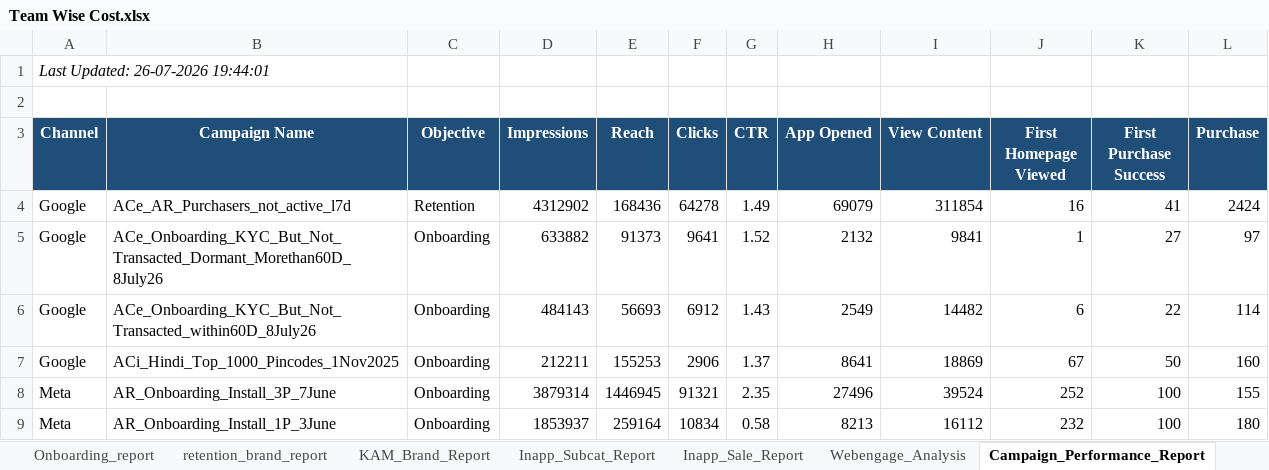
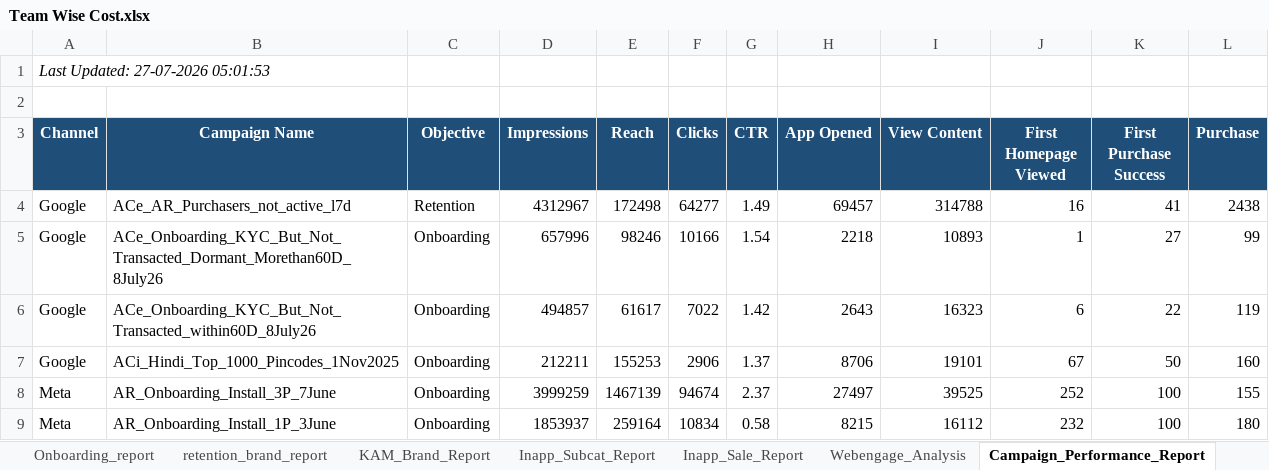
Before and after one commit to ankitbk-gm/auto_ads_report_bot, an Excel workbook: reports/Team Wise Cost.xlsx, sheet Campaign_Performance_Report, drawn as a sheet; only a part is shown; values as stored, in another font and other column widths than the file's, no borders; the diff covers the shown part only; the diff names each change by its address in the sheet, - before the commit and + after, or states it on an @@ line.

```diff
--- a/reports/Team Wise Cost.xlsx (sheet Campaign_Performance_Report)
+++ b/reports/Team Wise Cost.xlsx (sheet Campaign_Performance_Report)
-A1 (Channel): Last Updated: 26-07-2026 19:44:01
+A1 (Channel): Last Updated: 27-07-2026 05:01:53
-D4 (Impressions): 4312902
+D4 (Impressions): 4312967
-E4 (Reach): 168436
+E4 (Reach): 172498
-F4 (Clicks): 64278
+F4 (Clicks): 64277
-H4 (App Opened): 69079
+H4 (App Opened): 69457
-I4 (View Content): 311854
+I4 (View Content): 314788
-L4 (Purchase): 2424
+L4 (Purchase): 2438
-D5 (Impressions): 633882
+D5 (Impressions): 657996
-E5 (Reach): 91373
+E5 (Reach): 98246
-F5 (Clicks): 9641
+F5 (Clicks): 10166
-G5 (CTR): 1.52
+G5 (CTR): 1.54
-H5 (App Opened): 2132
+H5 (App Opened): 2218
-I5 (View Content): 9841
+I5 (View Content): 10893
-L5 (Purchase): 97
+L5 (Purchase): 99
-D6 (Impressions): 484143
+D6 (Impressions): 494857
-E6 (Reach): 56693
+E6 (Reach): 61617
-F6 (Clicks): 6912
+F6 (Clicks): 7022
-G6 (CTR): 1.43
+G6 (CTR): 1.42
-H6 (App Opened): 2549
+H6 (App Opened): 2643
-I6 (View Content): 14482
+I6 (View Content): 16323
-L6 (Purchase): 114
+L6 (Purchase): 119
-H7 (App Opened): 8641
+H7 (App Opened): 8706
-I7 (View Content): 18869
+I7 (View Content): 19101
-D8 (Impressions): 3879314
+D8 (Impressions): 3999259
-E8 (Reach): 1446945
+E8 (Reach): 1467139
-F8 (Clicks): 91321
+F8 (Clicks): 94674
-G8 (CTR): 2.35
+G8 (CTR): 2.37
-H8 (App Opened): 27496
+H8 (App Opened): 27497
-I8 (View Content): 39524
+I8 (View Content): 39525
-H9 (App Opened): 8213
+H9 (App Opened): 8215
```
Also changed, not shown: 24 edited cells elsewhere in this sheet, sheet retention_brand_report, sheet Onboarding_report, sheet Team Wise Cost, sheet KAM_Brand_Report, sheet Inapp_Sale_Report, sheet Inapp_Subcat_Report, 1 more sheet.
